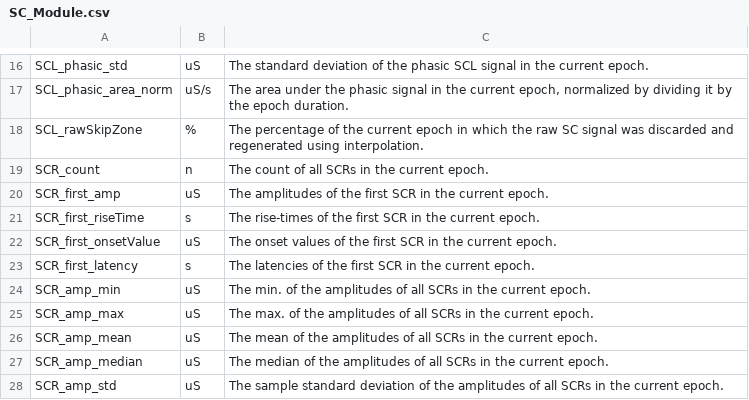
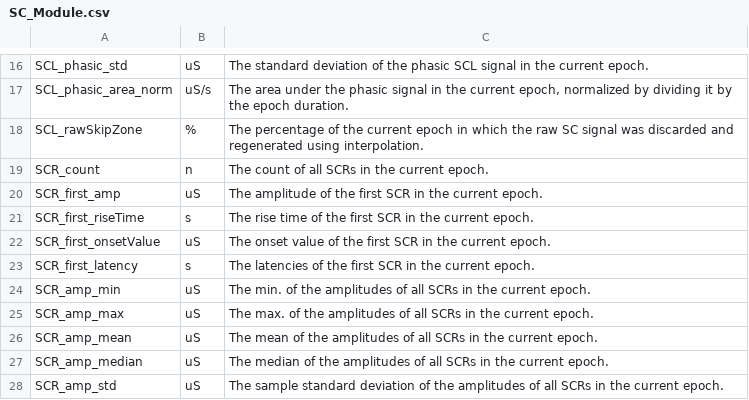
Before and after one commit to physiodatatoolbox/docs, a CSV file: _data/SC_Module.csv, drawn as a sheet; only a part is shown, gaps mark what is left out; the diff names each change by its address in the sheet, - before the commit and + after, or states it on an @@ line.

```diff
--- a/_data/SC_Module.csv
+++ b/_data/SC_Module.csv
-C20: The amplitudes of the…
+C20: The amplitude of the…
-C21: The rise-times of the…
+C21: The rise time of the…
-C22: The onset values of the…
+C22: The onset value of the…
```
Also changed, not shown: _data/AOI_Module.csv, _data/BP_Module.csv, 21 other files.
